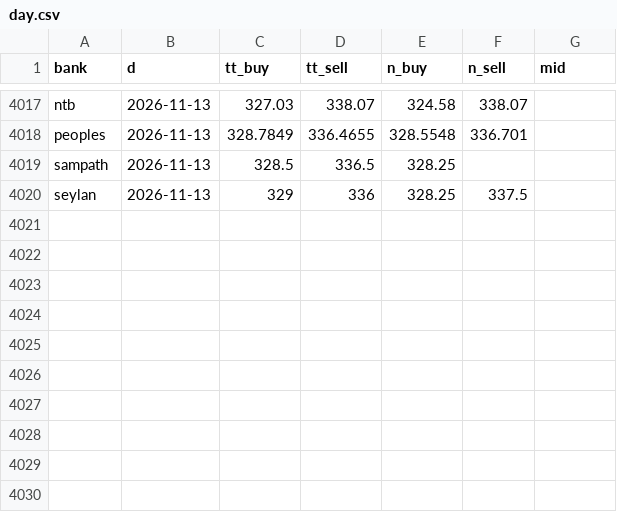
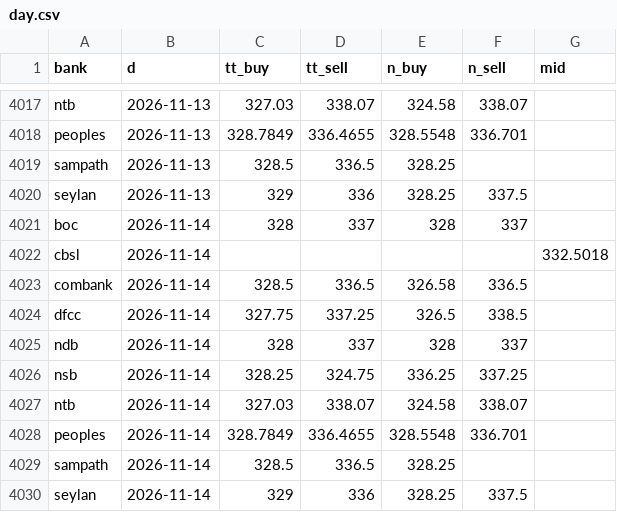
Before and after one commit to anjulalk/fxtrack, a CSV file: data/day.csv, drawn as a sheet; only a part is shown, gaps mark what is left out.

```diff
--- a/data/day.csv
+++ b/data/day.csv
@@ -4020 +4020,11 @@ sampath,2026-11-13,328.5,336.5,328.25,,
 seylan,2026-11-13,329,336,328.25,337.5,
+boc,2026-11-14,328,337,328,337,
+cbsl,2026-11-14,,,,,332.5018
+combank,2026-11-14,328.5,336.5,326.58,336.5,
+dfcc,2026-11-14,327.75,337.25,326.5,338.5,
+ndb,2026-11-14,328,337,328,337,
+nsb,2026-11-14,328.25,324.75,336.25,337.25,
+ntb,2026-11-14,327.03,338.07,324.58,338.07,
+peoples,2026-11-14,328.7849,336.4655,328.5548,336.701,
+sampath,2026-11-14,328.5,336.5,328.25,,
+seylan,2026-11-14,329,336,328.25,337.5,
```
Also changed, not shown: 2 other files.
